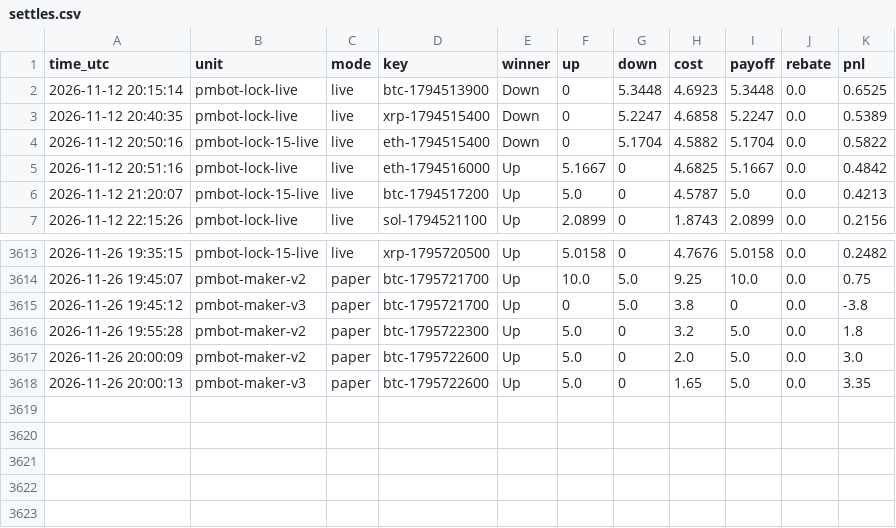
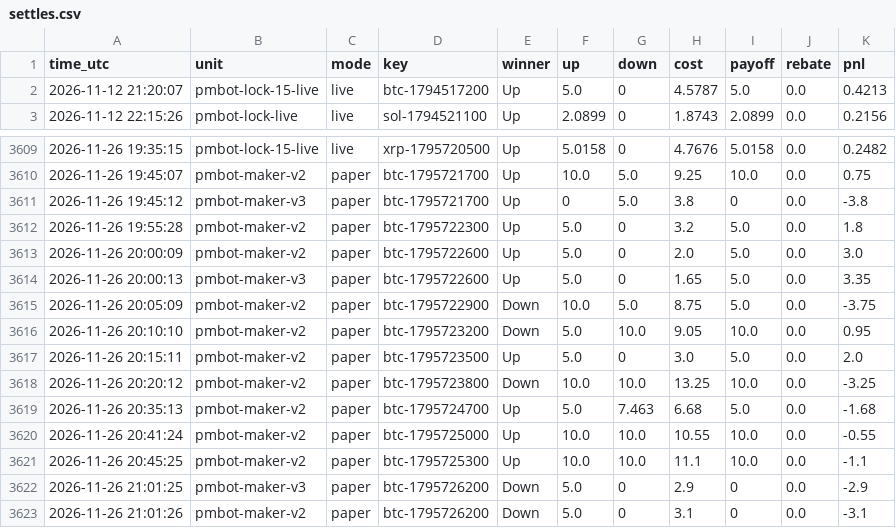
Before and after one commit to sanyamelnik1992-cloud/Polymarket-bot, a CSV file: settles.csv, drawn as a sheet; only a part is shown, gaps mark what is left out.

```diff
--- a/settles.csv
+++ b/settles.csv
@@ -1,6 +1,2 @@
 time_utc,unit,mode,key,winner,up,down,cost,payoff,rebate,pnl
-2026-11-12 20:15:14,pmbot-lock-live,live,btc-1794513900,Down,0,5.3448,4.6923,5.3448,0.0,0.6525
-2026-11-12 20:40:35,pmbot-lock-live,live,xrp-1794515400,Down,0,5.2247,4.6858,5.2247,0.0,0.5389
-2026-11-12 20:50:16,pmbot-lock-15-live,live,eth-1794515400,Down,0,5.1704,4.5882,5.1704,0.0,0.5822
-2026-11-12 20:51:16,pmbot-lock-live,live,eth-1794516000,Up,5.1667,0,4.6825,5.1667,0.0,0.4842
 2026-11-12 21:20:07,pmbot-lock-15-live,live,btc-1794517200,Up,5.0,0,4.5787,5.0,0.0,0.4213
@@ -3618 +3614,10 @@ time_utc,unit,mode,key,winner,up,down,cost,payoff,rebate,pnl
 2026-11-26 20:00:13,pmbot-maker-v3,paper,btc-1795722600,Up,5.0,0,1.65,5.0,0.0,3.35
+2026-11-26 20:05:09,pmbot-maker-v2,paper,btc-1795722900,Down,10.0,5.0,8.75,5.0,0.0,-3.75
+2026-11-26 20:10:10,pmbot-maker-v2,paper,btc-1795723200,Down,5.0,10.0,9.05,10.0,0.0,0.95
+2026-11-26 20:15:11,pmbot-maker-v2,paper,btc-1795723500,Up,5.0,0,3.0,5.0,0.0,2.0
+2026-11-26 20:20:12,pmbot-maker-v2,paper,btc-1795723800,Down,10.0,10.0,13.25,10.0,0.0,-3.25
+2026-11-26 20:35:13,pmbot-maker-v2,paper,btc-1795724700,Up,5.0,7.463,6.68,5.0,0.0,-1.68
+2026-11-26 20:41:24,pmbot-maker-v2,paper,btc-1795725000,Up,10.0,10.0,10.55,10.0,0.0,-0.55
+2026-11-26 20:45:25,pmbot-maker-v2,paper,btc-1795725300,Up,10.0,10.0,11.1,10.0,0.0,-1.1
+2026-11-26 21:01:25,pmbot-maker-v3,paper,btc-1795726200,Down,5.0,0,2.9,0,0.0,-2.9
+2026-11-26 21:01:26,pmbot-maker-v2,paper,btc-1795726200,Down,5.0,0,3.1,0,0.0,-3.1
```
Also changed, not shown: 7 other files.
